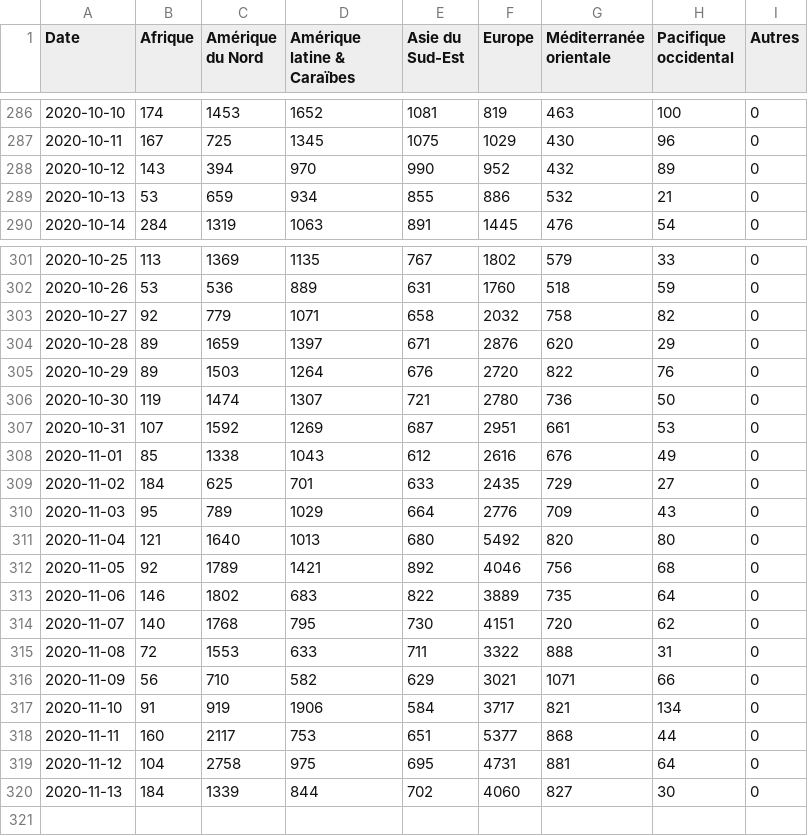
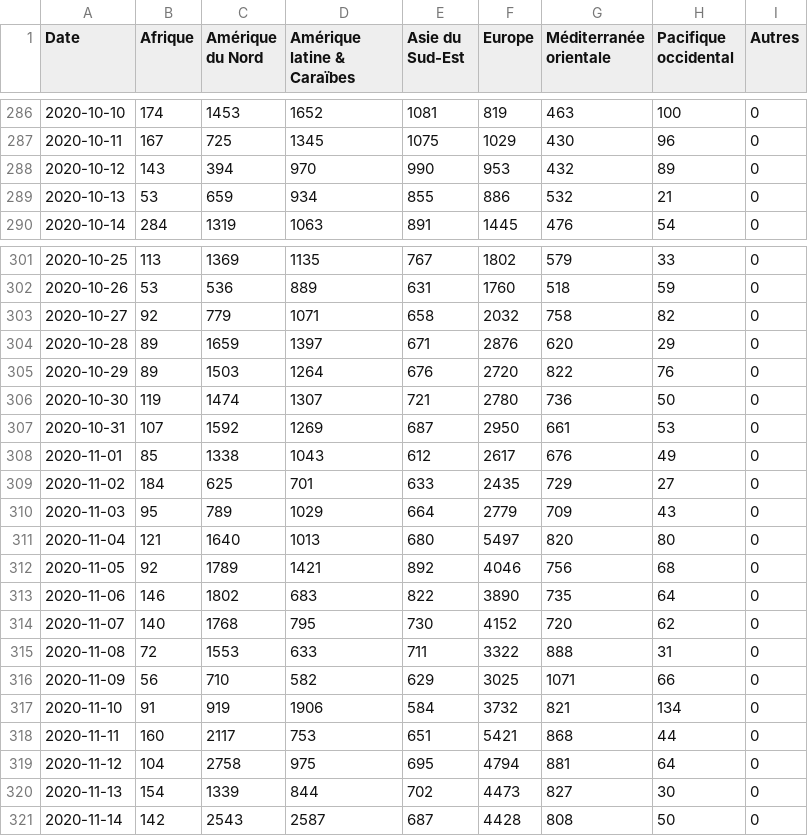
Before and after one commit to AVergely/Covid_19, a CSV file: donneesStreamDeces.csv, drawn as a sheet; only a part is shown, gaps mark what is left out.

```diff
--- a/donneesStreamDeces.csv
+++ b/donneesStreamDeces.csv
@@ -287,3 +287,3 @@ Date;Afrique;Amérique du Nord;Amérique latine & Caraïbes;Asie du Sud-Est;Euro
 2020-10-11;167;725;1345;1075;1029;430;96;0
-2020-10-12;143;394;970;990;952;432;89;0
+2020-10-12;143;394;970;990;953;432;89;0
 2020-10-13;53;659;934;855;886;532;21;0
@@ -306,15 +306,16 @@ Date;Afrique;Amérique du Nord;Amérique latine & Caraïbes;Asie du Sud-Est;Euro
 2020-10-30;119;1474;1307;721;2780;736;50;0
-2020-10-31;107;1592;1269;687;2951;661;53;0
-2020-11-01;85;1338;1043;612;2616;676;49;0
+2020-10-31;107;1592;1269;687;2950;661;53;0
+2020-11-01;85;1338;1043;612;2617;676;49;0
 2020-11-02;184;625;701;633;2435;729;27;0
-2020-11-03;95;789;1029;664;2776;709;43;0
-2020-11-04;121;1640;1013;680;5492;820;80;0
+2020-11-03;95;789;1029;664;2779;709;43;0
+2020-11-04;121;1640;1013;680;5497;820;80;0
 2020-11-05;92;1789;1421;892;4046;756;68;0
-2020-11-06;146;1802;683;822;3889;735;64;0
-2020-11-07;140;1768;795;730;4151;720;62;0
+2020-11-06;146;1802;683;822;3890;735;64;0
+2020-11-07;140;1768;795;730;4152;720;62;0
 2020-11-08;72;1553;633;711;3322;888;31;0
-2020-11-09;56;710;582;629;3021;1071;66;0
-2020-11-10;91;919;1906;584;3717;821;134;0
-2020-11-11;160;2117;753;651;5377;868;44;0
-2020-11-12;104;2758;975;695;4731;881;64;0
-2020-11-13;184;1339;844;702;4060;827;30;0
+2020-11-09;56;710;582;629;3025;1071;66;0
+2020-11-10;91;919;1906;584;3732;821;134;0
+2020-11-11;160;2117;753;651;5421;868;44;0
+2020-11-12;104;2758;975;695;4794;881;64;0
+2020-11-13;154;1339;844;702;4473;827;30;0
+2020-11-14;142;2543;2587;687;4428;808;50;0
```
Also changed, not shown: CovidTotaux.csv, donneesStreamCas.csv.
